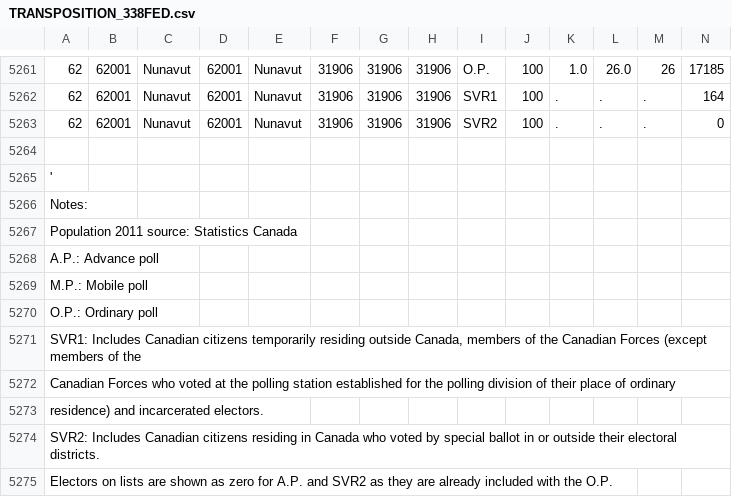
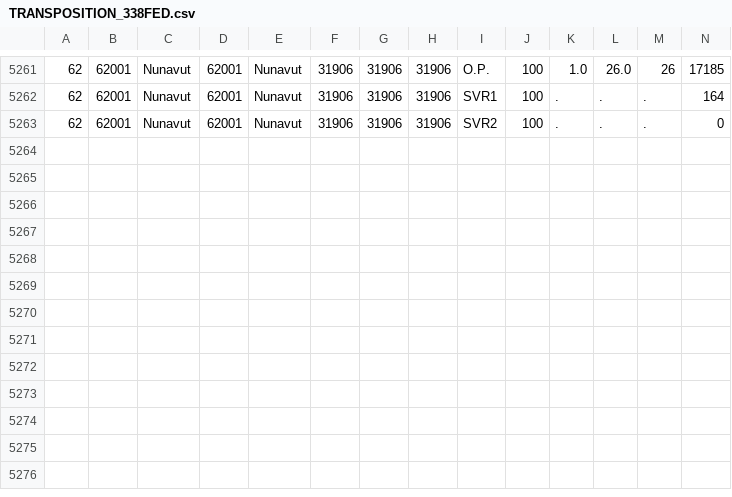
Before and after one commit to Jethro82/2015-Seat-Projector, a CSV file: TRANSPOSITION_338FED.csv, drawn as a sheet; only a part is shown, gaps mark what is left out; rows hold the shown columns only; the diff names each change by its address in the sheet, - before the commit and + after, or states it on an @@ line.

Commit message:
Update TRANSPOSITION_338FED.csv

```diff
--- a/TRANSPOSITION_338FED.csv
+++ b/TRANSPOSITION_338FED.csv
-row 5264: (empty)
-row 5265: '
-row 5266: Notes:
-row 5267: Population 2011 source: Statistics Canada
-row 5268: A.P.: Advance poll
-row 5269: M.P.: Mobile poll
-row 5270: O.P.: Ordinary poll
-row 5271: SVR1: Includes Canadian citizens temporarily residing outside Canada, members of the Canadian Forces (except members of the
-row 5272: Canadian Forces who voted at the polling station established for the polling division of their place of ordinary
-row 5273: residence) and incarcerated electors.
-row 5274: SVR2: Includes Canadian citizens residing in Canada who voted by special ballot in or outside their electoral districts.
-row 5275: Electors on lists are shown as zero for A.P. and SVR2 as they are already included with the O.P.
```
